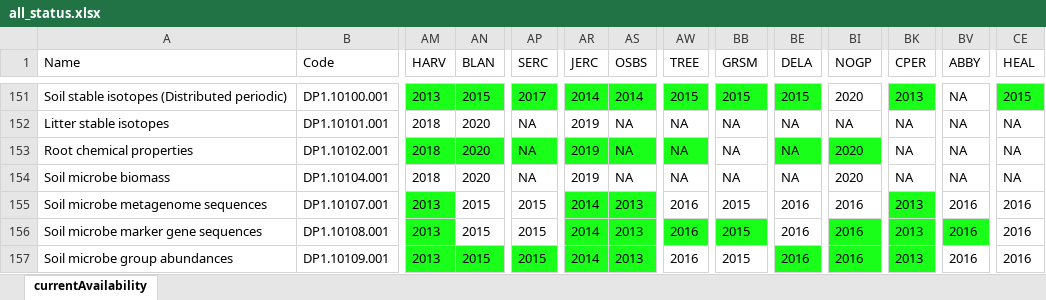
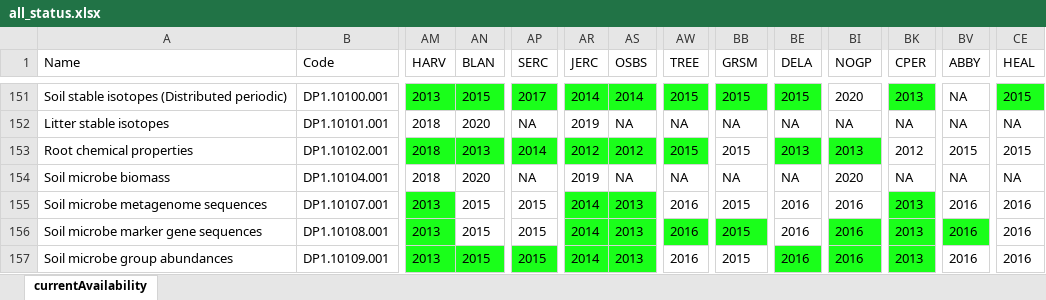
Before and after one commit to cklunch/sandbox, an Excel workbook: data_availability/all_status.xlsx, sheet currentAvailability, drawn as a sheet; only a part is shown, gaps mark what is left out; values as stored, in another font and other column widths than the file's, no borders; the diff covers the shown part only; the diff names each change by its address in the sheet, - before the commit and + after, or states it on an @@ line.

Commit message:
availability matrix

```diff
--- a/data_availability/all_status.xlsx (sheet currentAvailability)
+++ b/data_availability/all_status.xlsx (sheet currentAvailability)
-AN153 (BLAN): 2020
+AN153 (BLAN): 2013
-AP153 (SERC): NA
+AP153 (SERC): 2014
-AR153 (JERC): 2019
+AR153 (JERC): 2012
-AS153 (OSBS): NA
+AS153 (OSBS): 2012
-AW153 (TREE): NA
+AW153 (TREE): 2015
-BB153 (GRSM): NA
+BB153 (GRSM): 2015
-BE153 (DELA): NA
+BE153 (DELA): 2013
-BI153 (NOGP): 2020
+BI153 (NOGP): 2013
-BK153 (CPER): NA
+BK153 (CPER): 2012
-BV153 (ABBY): NA
+BV153 (ABBY): 2015
-CE153 (HEAL): NA
+CE153 (HEAL): 2015
```
Also changed, not shown: 290 edited cells and cell formats elsewhere in this sheet, 3 other files.
